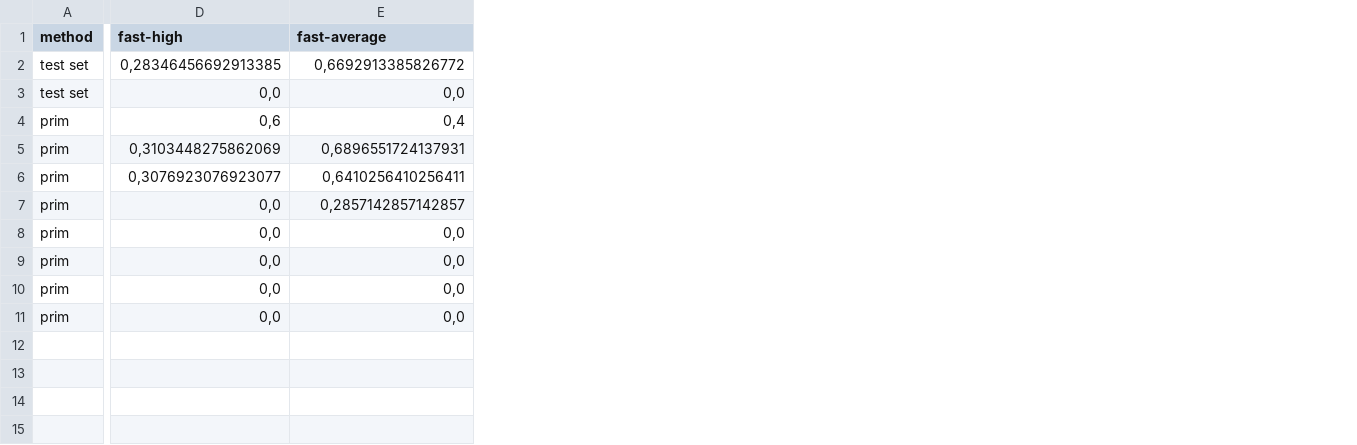
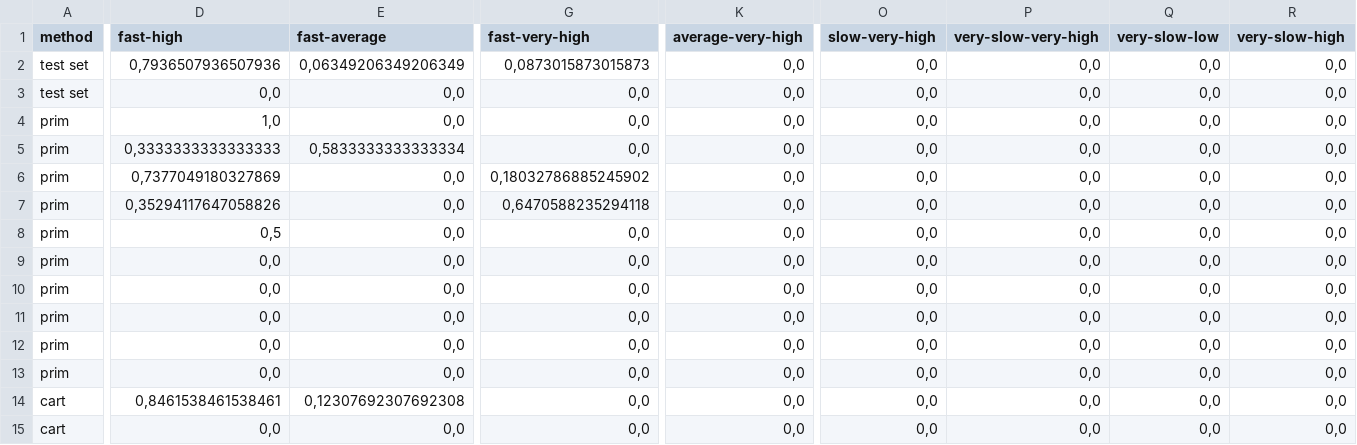
Before and after one commit to andresdp/patterns-sa, a CSV file: patterns/CQRS/results-cqrs.csv, drawn as a sheet; only a part is shown, gaps mark what is left out; addresses are those after the commit; rows hold the shown columns only; the diff covers the shown part only; the diff names each change by its address in the sheet, - before the commit and + after, or states it on an @@ line.

```diff
--- a/patterns/CQRS/results-cqrs.csv
+++ b/patterns/CQRS/results-cqrs.csv
+column G (fast-very-high), rows 2-6: 0,0873015873015873 | 0,0 | 0,0 | 0,0 | 0,18032786885245902; rows 8-11: all 0,0; row 13: 0,0
+column K (average-very-high), rows 2-6: all 0,0; rows 8-11: all 0,0; row 13: 0,0
+column O (slow-very-high), rows 2-6: all 0,0; rows 8-11: all 0,0; row 13: 0,0
+column P (very-slow-very-high), rows 2-6: all 0,0; rows 8-11: all 0,0; row 13: 0,0
+column Q (very-slow-low), rows 2-6: all 0,0; rows 8-11: all 0,0; row 13: 0,0
+column R (very-slow-high), rows 2-6: all 0,0; rows 8-11: all 0,0; row 13: 0,0
-D2 (fast-high): 0,28346456692913385
+D2 (fast-high): 0,7936507936507936
-E2 (fast-average): 0,6692913385826772
+E2 (fast-average): 0,06349206349206349
-D4 (fast-high): 0,6
+D4 (fast-high): 1,0
-E4 (fast-average): 0,4
+E4 (fast-average): 0,0
-D5 (fast-high): 0,3103448275862069
+D5 (fast-high): 0,3333333333333333
-E5 (fast-average): 0,6896551724137931
+E5 (fast-average): 0,5833333333333334
-D6 (fast-high): 0,3076923076923077
+D6 (fast-high): 0,7377049180327869
-E6 (fast-average): 0,6410256410256411
+E6 (fast-average): 0,0
+row 7: prim | 0,35294117647058826 | 0,0 | 0,6470588235294118 | 0,0 | 0,0 | 0,0 | 0,0 | 0,0
-D8 (fast-high): 0,0
+D8 (fast-high): 0,5
-E8 (fast-average): 0,2857142857142857
+E8 (fast-average): 0,0
+row 12: prim | 0,0 | 0,0 | 0,0 | 0,0 | 0,0 | 0,0 | 0,0 | 0,0
+row 14: cart | 0,8461538461538461 | 0,12307692307692308 | 0,0 | 0,0 | 0,0 | 0,0 | 0,0 | 0,0
+row 15: cart | 0,0 | 0,0 | 0,0 | 0,0 | 0,0 | 0,0 | 0,0 | 0,0
```
Also changed, not shown: 1 added column and 12 edited cells elsewhere in this file, patterns/Anti_Corruption_Layer/results-acl.csv, patterns/Gateway_Aggregation/results-ga.csv, 13 other files.
